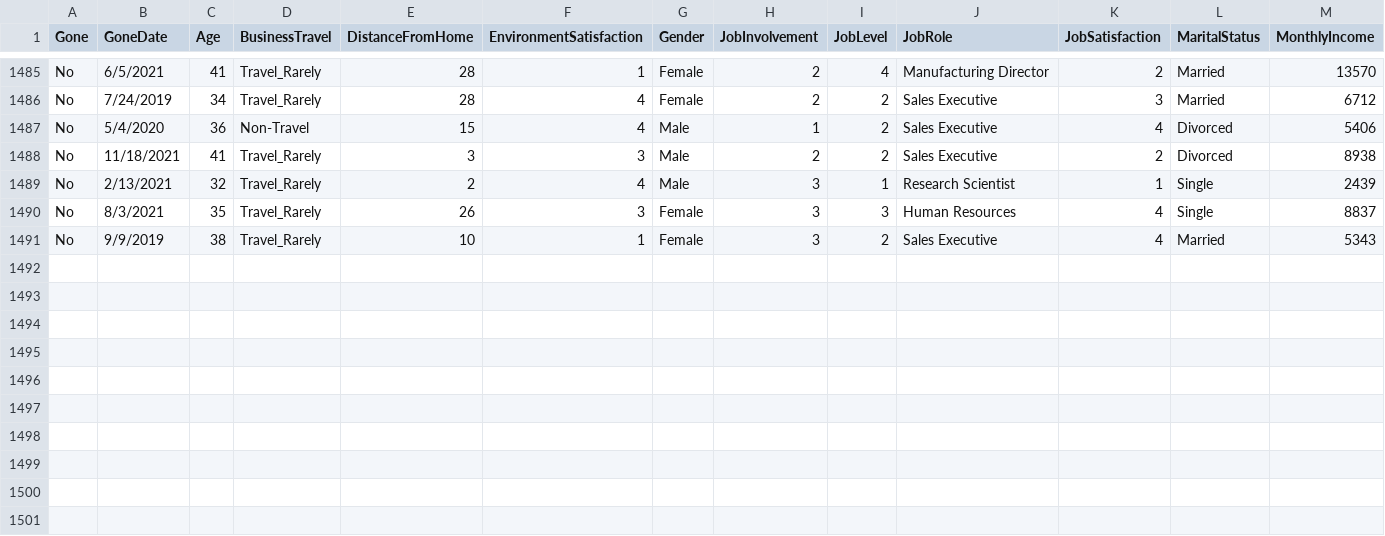
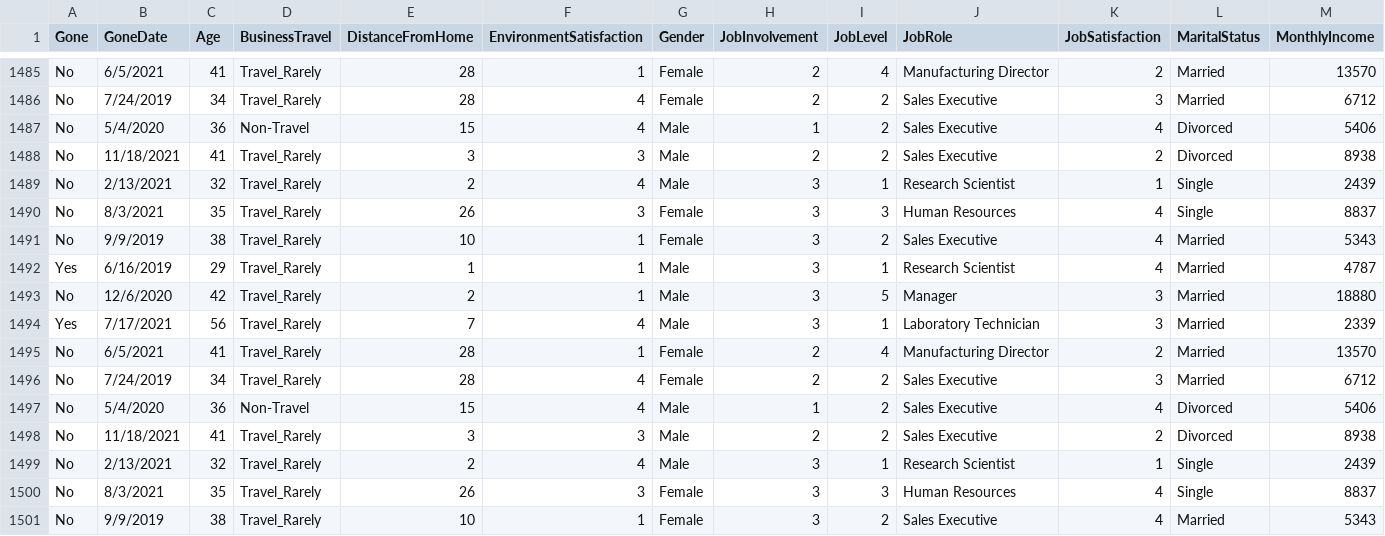
Before and after one commit to ashish-cell/BADM-211-FA21, a CSV file: Data/HR_Churn_cleaning.csv, drawn as a sheet; only a part is shown, gaps mark what is left out; rows hold the shown columns only; the diff names each change by its address in the sheet, - before the commit and + after, or states it on an @@ line.

Commit message:
Update HR_Churn_cleaning.csv

```diff
--- a/Data/HR_Churn_cleaning.csv
+++ b/Data/HR_Churn_cleaning.csv
+row 1492: Yes | 6/16/2019 | 29 | Travel_Rarely | 1 | 1 | Male | 3 | 1 | Research Scientist | 4 | Married | 4787
+row 1493: No | 12/6/2020 | 42 | Travel_Rarely | 2 | 1 | Male | 3 | 5 | Manager | 3 | Married | 18880
+row 1494: Yes | 7/17/2021 | 56 | Travel_Rarely | 7 | 4 | Male | 3 | 1 | Laboratory Technician | 3 | Married | 2339
+row 1495: No | 6/5/2021 | 41 | Travel_Rarely | 28 | 1 | Female | 2 | 4 | Manufacturing Director | 2 | Married | 13570
+row 1496: No | 7/24/2019 | 34 | Travel_Rarely | 28 | 4 | Female | 2 | 2 | Sales Executive | 3 | Married | 6712
+row 1497: No | 5/4/2020 | 36 | Non-Travel | 15 | 4 | Male | 1 | 2 | Sales Executive | 4 | Divorced | 5406
+row 1498: No | 11/18/2021 | 41 | Travel_Rarely | 3 | 3 | Male | 2 | 2 | Sales Executive | 2 | Divorced | 8938
+row 1499: No | 2/13/2021 | 32 | Travel_Rarely | 2 | 4 | Male | 3 | 1 | Research Scientist | 1 | Single | 2439
+row 1500: No | 8/3/2021 | 35 | Travel_Rarely | 26 | 3 | Female | 3 | 3 | Human Resources | 4 | Single | 8837
+row 1501: No | 9/9/2019 | 38 | Travel_Rarely | 10 | 1 | Female | 3 | 2 | Sales Executive | 4 | Married | 5343
```
